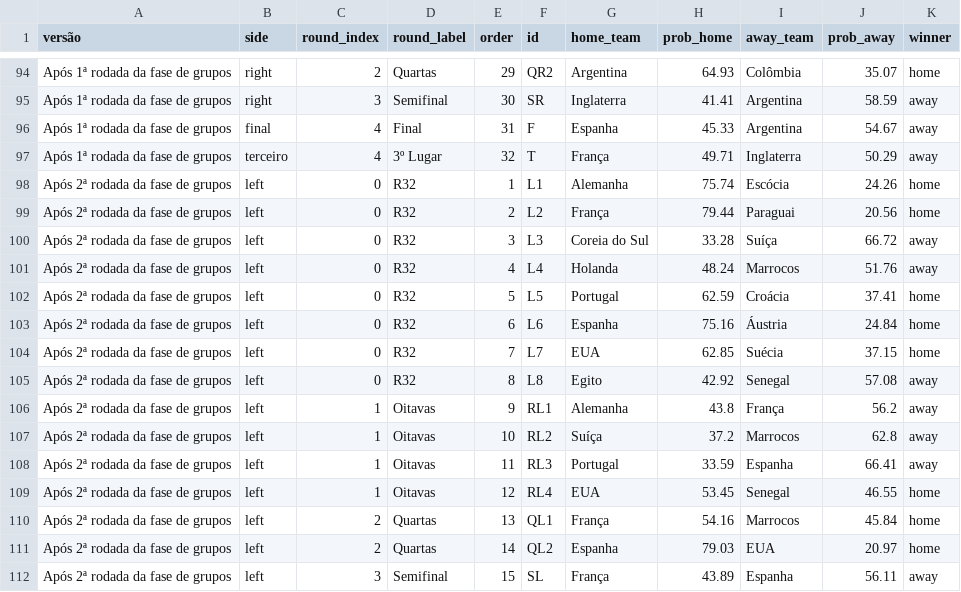
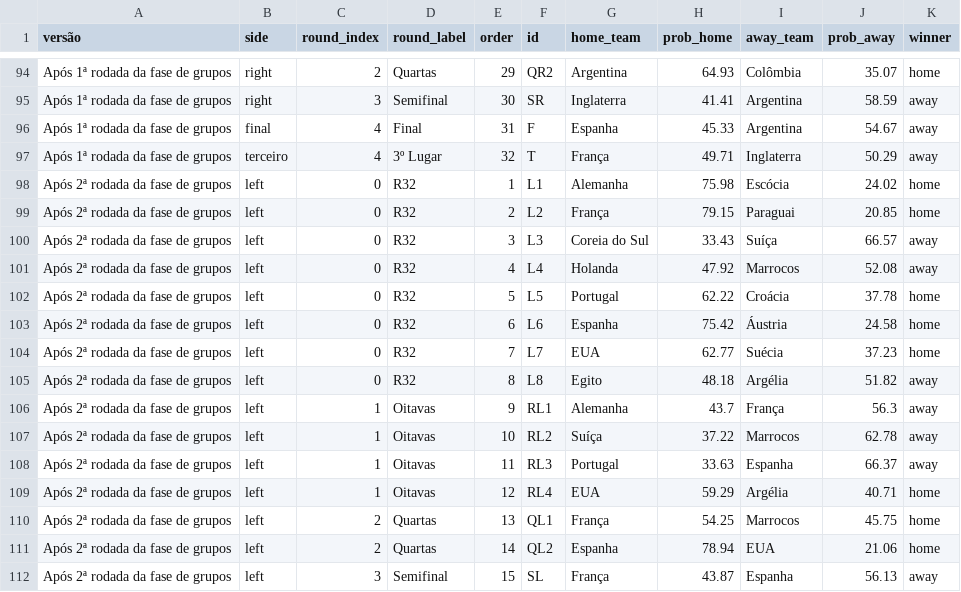
Before and after one commit to BrazilianFootball/WorldCup2026, a CSV file: docs/csv/previsoes/chaveamento_probs.csv, drawn as a sheet; only a part is shown, gaps mark what is left out; the diff covers the shown part only.

```diff
--- a/docs/csv/previsoes/chaveamento_probs.csv
+++ b/docs/csv/previsoes/chaveamento_probs.csv
@@ -97,16 +97,16 @@ Após 1ª rodada da fase de grupos,final,4,Final,31,F,Espanha,45.33,Argentina,54
 Após 1ª rodada da fase de grupos,terceiro,4,3º Lugar,32,T,França,49.71,Inglaterra,50.29,away
-Após 2ª rodada da fase de grupos,left,0,R32,1,L1,Alemanha,75.74,Escócia,24.26,home
-Após 2ª rodada da fase de grupos,left,0,R32,2,L2,França,79.44,Paraguai,20.56,home
-Após 2ª rodada da fase de grupos,left,0,R32,3,L3,Coreia do Sul,33.28,Suíça,66.72,away
-Após 2ª rodada da fase de grupos,left,0,R32,4,L4,Holanda,48.24,Marrocos,51.76,away
-Após 2ª rodada da fase de grupos,left,0,R32,5,L5,Portugal,62.59,Croácia,37.41,home
-Após 2ª rodada da fase de grupos,left,0,R32,6,L6,Espanha,75.16,Áustria,24.84,home
-Após 2ª rodada da fase de grupos,left,0,R32,7,L7,EUA,62.85,Suécia,37.15,home
-Após 2ª rodada da fase de grupos,left,0,R32,8,L8,Egito,42.92,Senegal,57.08,away
-Após 2ª rodada da fase de grupos,left,1,Oitavas,9,RL1,Alemanha,43.8,França,56.2,away
-Após 2ª rodada da fase de grupos,left,1,Oitavas,10,RL2,Suíça,37.2,Marrocos,62.8,away
-Após 2ª rodada da fase de grupos,left,1,Oitavas,11,RL3,Portugal,33.59,Espanha,66.41,away
-Após 2ª rodada da fase de grupos,left,1,Oitavas,12,RL4,EUA,53.45,Senegal,46.55,home
-Após 2ª rodada da fase de grupos,left,2,Quartas,13,QL1,França,54.16,Marrocos,45.84,home
-Após 2ª rodada da fase de grupos,left,2,Quartas,14,QL2,Espanha,79.03,EUA,20.97,home
-Após 2ª rodada da fase de grupos,left,3,Semifinal,15,SL,França,43.89,Espanha,56.11,away
+Após 2ª rodada da fase de grupos,left,0,R32,1,L1,Alemanha,75.98,Escócia,24.02,home
+Após 2ª rodada da fase de grupos,left,0,R32,2,L2,França,79.15,Paraguai,20.85,home
+Após 2ª rodada da fase de grupos,left,0,R32,3,L3,Coreia do Sul,33.43,Suíça,66.57,away
+Após 2ª rodada da fase de grupos,left,0,R32,4,L4,Holanda,47.92,Marrocos,52.08,away
+Após 2ª rodada da fase de grupos,left,0,R32,5,L5,Portugal,62.22,Croácia,37.78,home
+Após 2ª rodada da fase de grupos,left,0,R32,6,L6,Espanha,75.42,Áustria,24.58,home
+Após 2ª rodada da fase de grupos,left,0,R32,7,L7,EUA,62.77,Suécia,37.23,home
+Após 2ª rodada da fase de grupos,left,0,R32,8,L8,Egito,48.18,Argélia,51.82,away
+Após 2ª rodada da fase de grupos,left,1,Oitavas,9,RL1,Alemanha,43.7,França,56.3,away
+Após 2ª rodada da fase de grupos,left,1,Oitavas,10,RL2,Suíça,37.22,Marrocos,62.78,away
+Após 2ª rodada da fase de grupos,left,1,Oitavas,11,RL3,Portugal,33.63,Espanha,66.37,away
+Após 2ª rodada da fase de grupos,left,1,Oitavas,12,RL4,EUA,59.29,Argélia,40.71,home
+Após 2ª rodada da fase de grupos,left,2,Quartas,13,QL1,França,54.25,Marrocos,45.75,home
+Após 2ª rodada da fase de grupos,left,2,Quartas,14,QL2,Espanha,78.94,EUA,21.06,home
+Após 2ª rodada da fase de grupos,left,3,Semifinal,15,SL,França,43.87,Espanha,56.13,away
```
Also changed, not shown: 35 edited cells elsewhere in this file, docs/csv/previsoes/all_matchups.csv, docs/csv/previsoes/partidas.csv, 3 other files.
